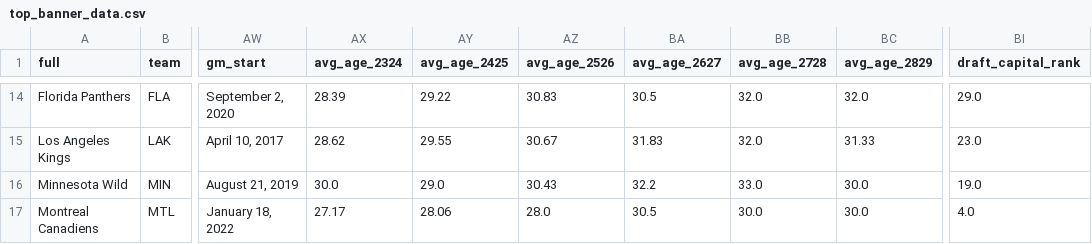
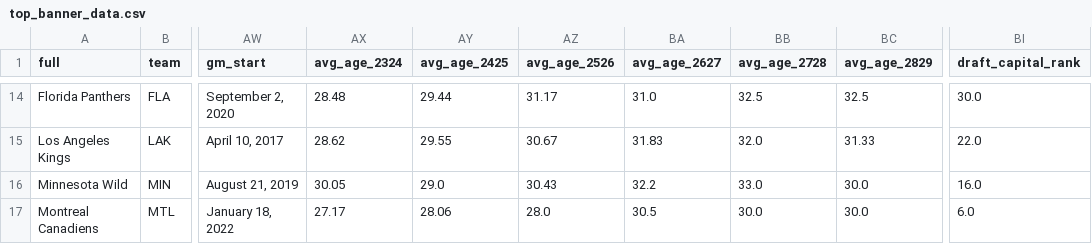
Before and after one commit to cassario/matchupData, a CSV file: top_banner_data.csv, drawn as a sheet; only a part is shown, gaps mark what is left out; the diff covers the shown part only; the diff names each change by its address in the sheet, - before the commit and + after, or states it on an @@ line.

```diff
--- a/top_banner_data.csv
+++ b/top_banner_data.csv
-AX14 (avg_age_2324): 28.39
+AX14 (avg_age_2324): 28.48
-AY14 (avg_age_2425): 29.22
+AY14 (avg_age_2425): 29.44
-AZ14 (avg_age_2526): 30.83
+AZ14 (avg_age_2526): 31.17
-BA14 (avg_age_2627): 30.5
+BA14 (avg_age_2627): 31.0
-BB14 (avg_age_2728): 32.0
+BB14 (avg_age_2728): 32.5
-BC14 (avg_age_2829): 32.0
+BC14 (avg_age_2829): 32.5
-BI14 (draft_capital_rank): 29.0
+BI14 (draft_capital_rank): 30.0
-BI15 (draft_capital_rank): 23.0
+BI15 (draft_capital_rank): 22.0
-AX16 (avg_age_2324): 30.0
+AX16 (avg_age_2324): 30.05
-BI16 (draft_capital_rank): 19.0
+BI16 (draft_capital_rank): 16.0
-BI17 (draft_capital_rank): 4.0
+BI17 (draft_capital_rank): 6.0
```
Also changed, not shown: 128 edited cells elsewhere in this file.
